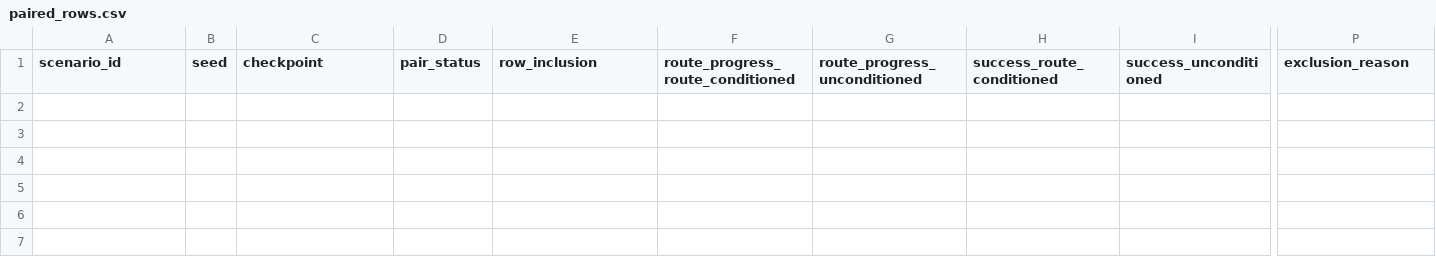
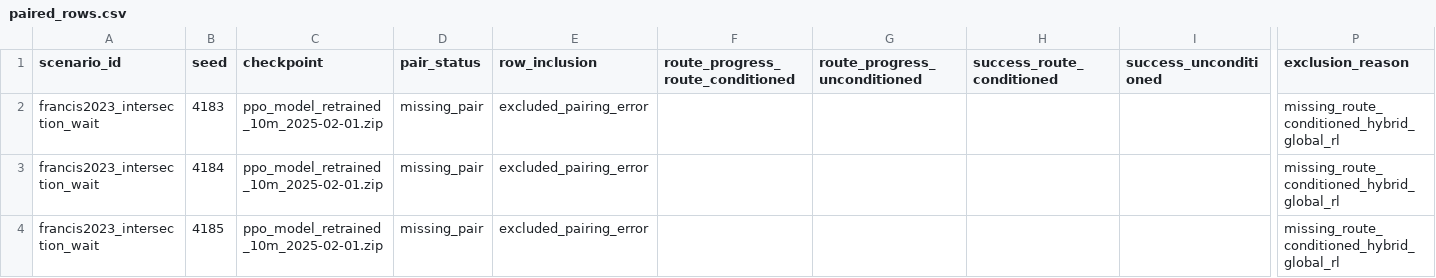
Before and after one commit to ll7/robot_sf_ll7, a CSV file: docs/context/evidence/issue_4183_hybrid_global_rl_diagnostic/paired_rows.csv, drawn as a sheet; only a part is shown, gaps mark what is left out; rows hold the shown columns only; the diff names each change by its address in the sheet, - before the commit and + after, or states it on an @@ line.

```diff
--- a/docs/context/evidence/issue_4183_hybrid_global_rl_diagnostic/paired_rows.csv
+++ b/docs/context/evidence/issue_4183_hybrid_global_rl_diagnostic/paired_rows.csv
+row 2: francis2023_intersection_wait | 4183 | ppo_model_retrained_10m_2025-02-01.zip | missing_pair | excluded_pairing_error |  |  |  |  | missing_route_conditioned_hybrid_global_rl
+row 3: francis2023_intersection_wait | 4184 | ppo_model_retrained_10m_2025-02-01.zip | missing_pair | excluded_pairing_error |  |  |  |  | missing_route_conditioned_hybrid_global_rl
+row 4: francis2023_intersection_wait | 4185 | ppo_model_retrained_10m_2025-02-01.zip | missing_pair | excluded_pairing_error |  |  |  |  | missing_route_conditioned_hybrid_global_rl
```
Also changed, not shown: 7 other files.
